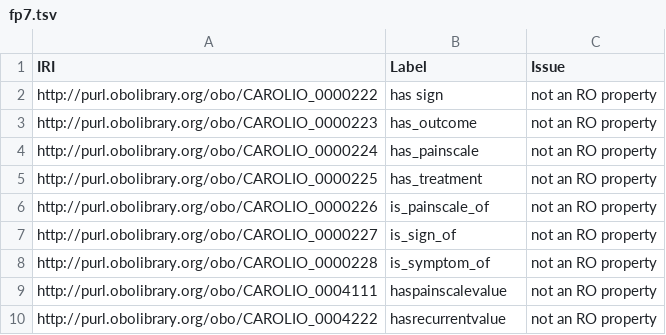
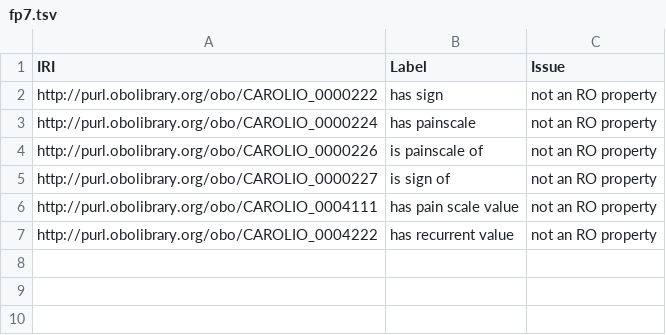
Before and after one commit to OBOFoundry/obo-nor.github.io, a TSV file: dashboard/carolio/fp7.tsv, drawn as a sheet.

Commit message:
Update dashboard run

```diff
--- a/dashboard/carolio/fp7.tsv
+++ b/dashboard/carolio/fp7.tsv
@@ -2,9 +2,6 @@ IRI	Label	Issue
 http://purl.obolibrary.org/obo/CAROLIO_0000222	has sign	not an RO property
-http://purl.obolibrary.org/obo/CAROLIO_0000223	has_outcome	not an RO property
-http://purl.obolibrary.org/obo/CAROLIO_0000224	has_painscale	not an RO property
-http://purl.obolibrary.org/obo/CAROLIO_0000225	has_treatment	not an RO property
-http://purl.obolibrary.org/obo/CAROLIO_0000226	is_painscale_of	not an RO property
-http://purl.obolibrary.org/obo/CAROLIO_0000227	is_sign_of	not an RO property
-http://purl.obolibrary.org/obo/CAROLIO_0000228	is_symptom_of	not an RO property
-http://purl.obolibrary.org/obo/CAROLIO_0004111	haspainscalevalue	not an RO property
-http://purl.obolibrary.org/obo/CAROLIO_0004222	hasrecurrentvalue	not an RO property
+http://purl.obolibrary.org/obo/CAROLIO_0000224	has painscale	not an RO property
+http://purl.obolibrary.org/obo/CAROLIO_0000226	is painscale of	not an RO property
+http://purl.obolibrary.org/obo/CAROLIO_0000227	is sign of	not an RO property
+http://purl.obolibrary.org/obo/CAROLIO_0004111	has pain scale value	not an RO property
+http://purl.obolibrary.org/obo/CAROLIO_0004222	has recurrent value	not an RO property
```
Also changed, not shown: dashboard/carolio/robot_report.tsv, 23 other files.
